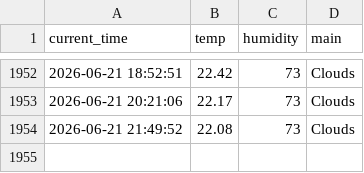
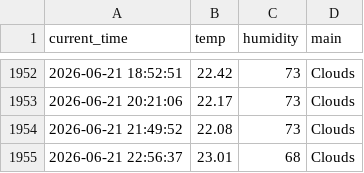
Before and after one commit to kyb7640-gif/weather_5m, a CSV file: weather.csv, drawn as a sheet; only a part is shown, gaps mark what is left out.

```diff
--- a/weather.csv
+++ b/weather.csv
@@ -1954 +1954,2 @@ current_time,temp,humidity,main
 2026-06-21 21:49:52,22.08,73,Clouds
+2026-06-21 22:56:37,23.01,68,Clouds
```
